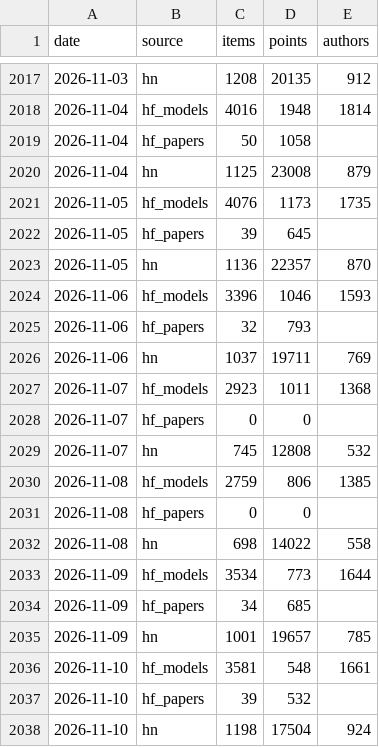
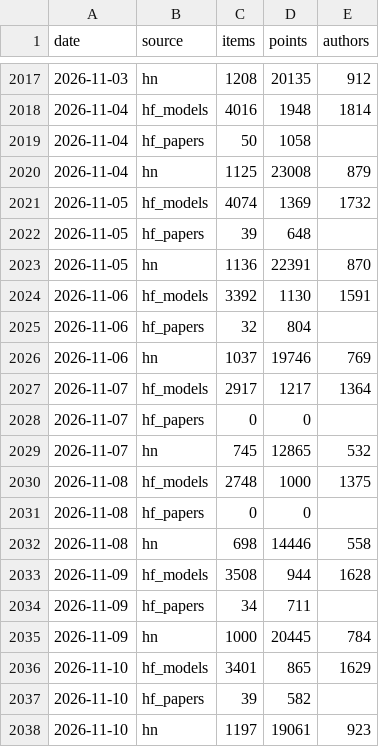
Before and after one commit to ZiqiWang-Zoe/ai-attention-tracker, a CSV file: data/source_daily.csv, drawn as a sheet; only a part is shown, gaps mark what is left out; the diff covers the shown part only.

```diff
--- a/data/source_daily.csv
+++ b/data/source_daily.csv
@@ -2020,19 +2020,19 @@ date,source,items,points,authors
 2026-11-04,hn,1125,23008,879
-2026-11-05,hf_models,4076,1173,1735
-2026-11-05,hf_papers,39,645,
-2026-11-05,hn,1136,22357,870
-2026-11-06,hf_models,3396,1046,1593
-2026-11-06,hf_papers,32,793,
-2026-11-06,hn,1037,19711,769
-2026-11-07,hf_models,2923,1011,1368
+2026-11-05,hf_models,4074,1369,1732
+2026-11-05,hf_papers,39,648,
+2026-11-05,hn,1136,22391,870
+2026-11-06,hf_models,3392,1130,1591
+2026-11-06,hf_papers,32,804,
+2026-11-06,hn,1037,19746,769
+2026-11-07,hf_models,2917,1217,1364
 2026-11-07,hf_papers,0,0,
-2026-11-07,hn,745,12808,532
-2026-11-08,hf_models,2759,806,1385
+2026-11-07,hn,745,12865,532
+2026-11-08,hf_models,2748,1000,1375
 2026-11-08,hf_papers,0,0,
-2026-11-08,hn,698,14022,558
-2026-11-09,hf_models,3534,773,1644
-2026-11-09,hf_papers,34,685,
-2026-11-09,hn,1001,19657,785
-2026-11-10,hf_models,3581,548,1661
-2026-11-10,hf_papers,39,532,
-2026-11-10,hn,1198,17504,924
+2026-11-08,hn,698,14446,558
+2026-11-09,hf_models,3508,944,1628
+2026-11-09,hf_papers,34,711,
+2026-11-09,hn,1000,20445,784
+2026-11-10,hf_models,3401,865,1629
+2026-11-10,hf_papers,39,582,
+2026-11-10,hn,1197,19061,923
```
Also changed, not shown: 3 added rows elsewhere in this file, data/rising_topics.csv, data/share_of_voice_monthly.csv, 4 other files.
